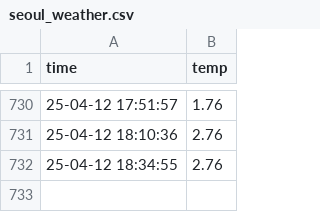
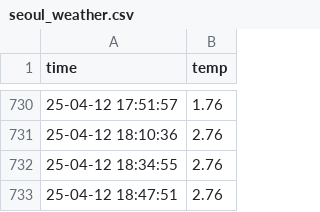
Before and after one commit to EunSeongL/seoul_weather_5m, a CSV file: seoul_weather.csv, drawn as a sheet; only a part is shown, gaps mark what is left out; the diff names each change by its address in the sheet, - before the commit and + after, or states it on an @@ line.

```diff
--- a/seoul_weather.csv
+++ b/seoul_weather.csv
+row 733: 25-04-12 18:47:51 | 2.76
```
